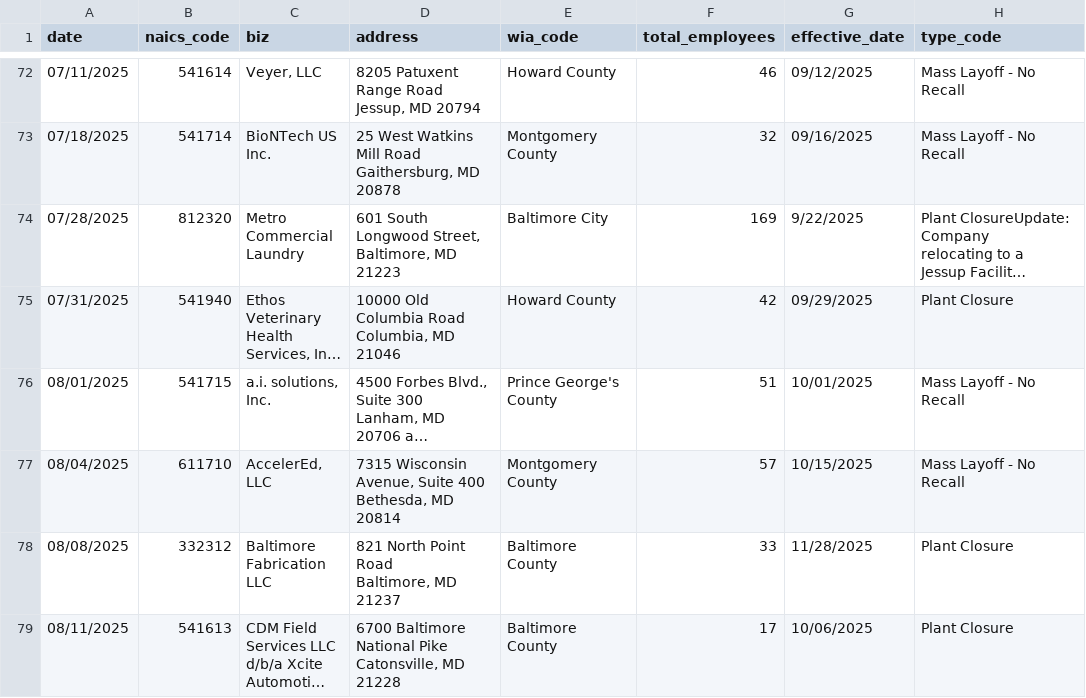
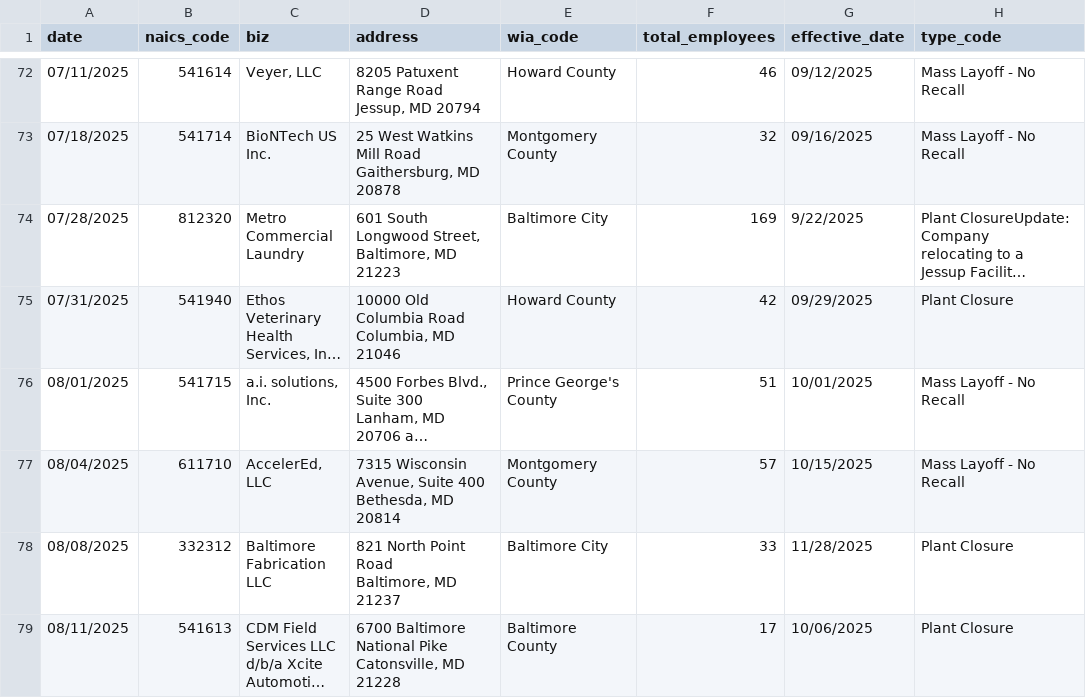
Before and after one commit to aadittambe/first-nicar-github-scraper, a CSV file: warn-data.csv, drawn as a sheet; only a part is shown, gaps mark what is left out; long unchanged cells end in …; the diff names each change by its address in the sheet, - before the commit and + after, or states it on an @@ line.

```diff
--- a/warn-data.csv
+++ b/warn-data.csv
-E78 (wia_code): Baltimore County
+E78 (wia_code): Baltimore City
```
